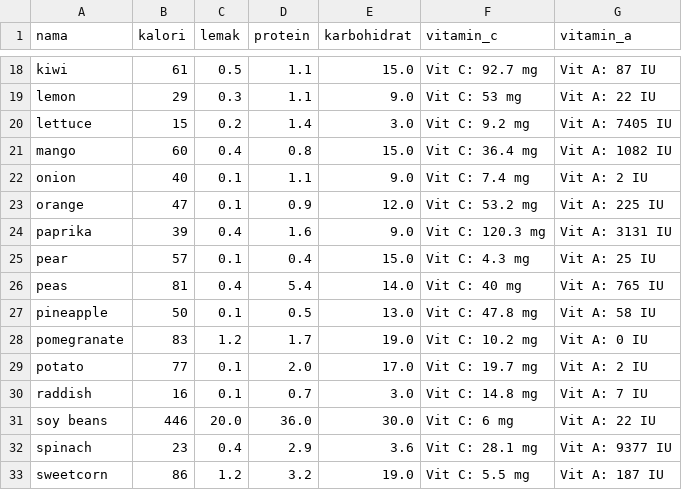
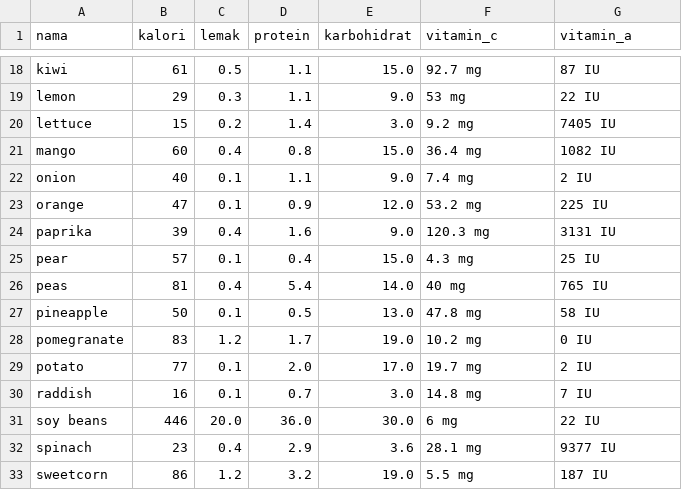
Before and after one commit to Maritzaratnaa/Kelompok-4-Projek-AI, a CSV file: nutrisi.csv, drawn as a sheet; only a part is shown, gaps mark what is left out; the diff covers the shown part only; the diff names each change by its address in the sheet, - before the commit and + after, or states it on an @@ line.

```diff
--- a/nutrisi.csv
+++ b/nutrisi.csv
-F18 (vitamin_c): Vit C: 92.7 mg
+F18 (vitamin_c): 92.7 mg
-G18 (vitamin_a): Vit A: 87 IU
+G18 (vitamin_a): 87 IU
-F19 (vitamin_c): Vit C: 53 mg
+F19 (vitamin_c): 53 mg
-G19 (vitamin_a): Vit A: 22 IU
+G19 (vitamin_a): 22 IU
-F20 (vitamin_c): Vit C: 9.2 mg
+F20 (vitamin_c): 9.2 mg
-G20 (vitamin_a): Vit A: 7405 IU
+G20 (vitamin_a): 7405 IU
-F21 (vitamin_c): Vit C: 36.4 mg
+F21 (vitamin_c): 36.4 mg
-G21 (vitamin_a): Vit A: 1082 IU
+G21 (vitamin_a): 1082 IU
-F22 (vitamin_c): Vit C: 7.4 mg
+F22 (vitamin_c): 7.4 mg
-G22 (vitamin_a): Vit A: 2 IU
+G22 (vitamin_a): 2 IU
-F23 (vitamin_c): Vit C: 53.2 mg
+F23 (vitamin_c): 53.2 mg
-G23 (vitamin_a): Vit A: 225 IU
+G23 (vitamin_a): 225 IU
-F24 (vitamin_c): Vit C: 120.3 mg
+F24 (vitamin_c): 120.3 mg
-G24 (vitamin_a): Vit A: 3131 IU
+G24 (vitamin_a): 3131 IU
-F25 (vitamin_c): Vit C: 4.3 mg
+F25 (vitamin_c): 4.3 mg
-G25 (vitamin_a): Vit A: 25 IU
+G25 (vitamin_a): 25 IU
-F26 (vitamin_c): Vit C: 40 mg
+F26 (vitamin_c): 40 mg
-G26 (vitamin_a): Vit A: 765 IU
+G26 (vitamin_a): 765 IU
-F27 (vitamin_c): Vit C: 47.8 mg
+F27 (vitamin_c): 47.8 mg
-G27 (vitamin_a): Vit A: 58 IU
+G27 (vitamin_a): 58 IU
-F28 (vitamin_c): Vit C: 10.2 mg
+F28 (vitamin_c): 10.2 mg
-G28 (vitamin_a): Vit A: 0 IU
+G28 (vitamin_a): 0 IU
-F29 (vitamin_c): Vit C: 19.7 mg
+F29 (vitamin_c): 19.7 mg
-G29 (vitamin_a): Vit A: 2 IU
+G29 (vitamin_a): 2 IU
-F30 (vitamin_c): Vit C: 14.8 mg
+F30 (vitamin_c): 14.8 mg
-G30 (vitamin_a): Vit A: 7 IU
+G30 (vitamin_a): 7 IU
-F31 (vitamin_c): Vit C: 6 mg
+F31 (vitamin_c): 6 mg
-G31 (vitamin_a): Vit A: 22 IU
+G31 (vitamin_a): 22 IU
-F32 (vitamin_c): Vit C: 28.1 mg
+F32 (vitamin_c): 28.1 mg
-G32 (vitamin_a): Vit A: 9377 IU
+G32 (vitamin_a): 9377 IU
-F33 (vitamin_c): Vit C: 5.5 mg
+F33 (vitamin_c): 5.5 mg
-G33 (vitamin_a): Vit A: 187 IU
+G33 (vitamin_a): 187 IU
```
Also changed, not shown: 40 edited cells elsewhere in this file.
